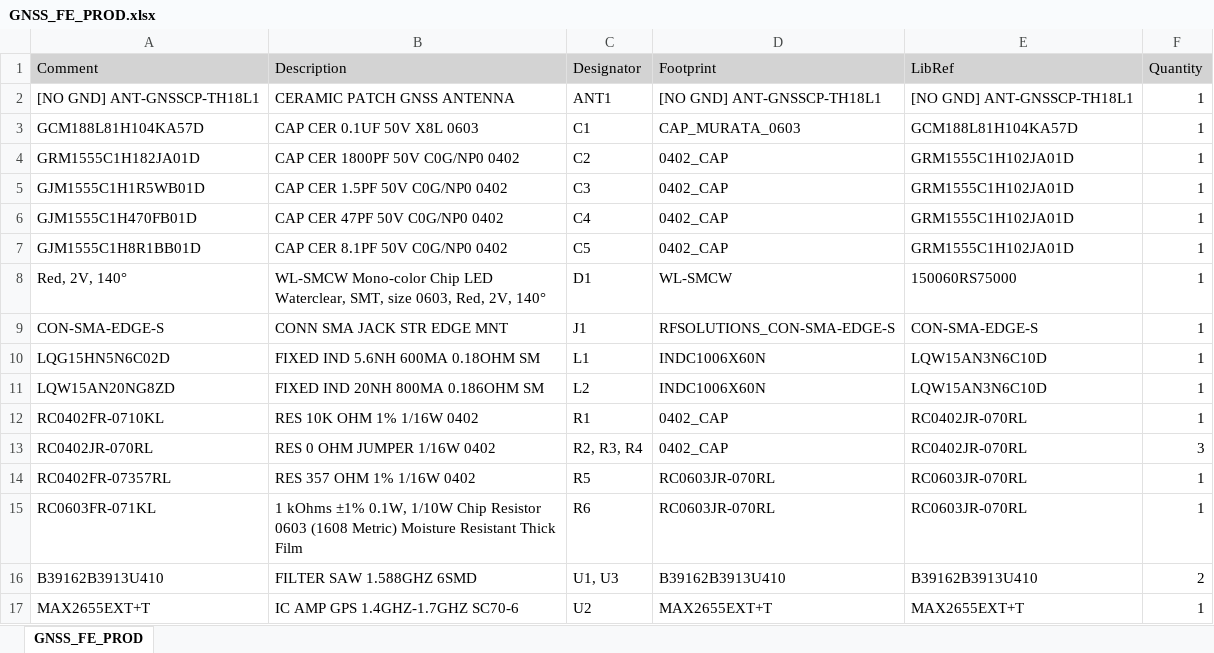
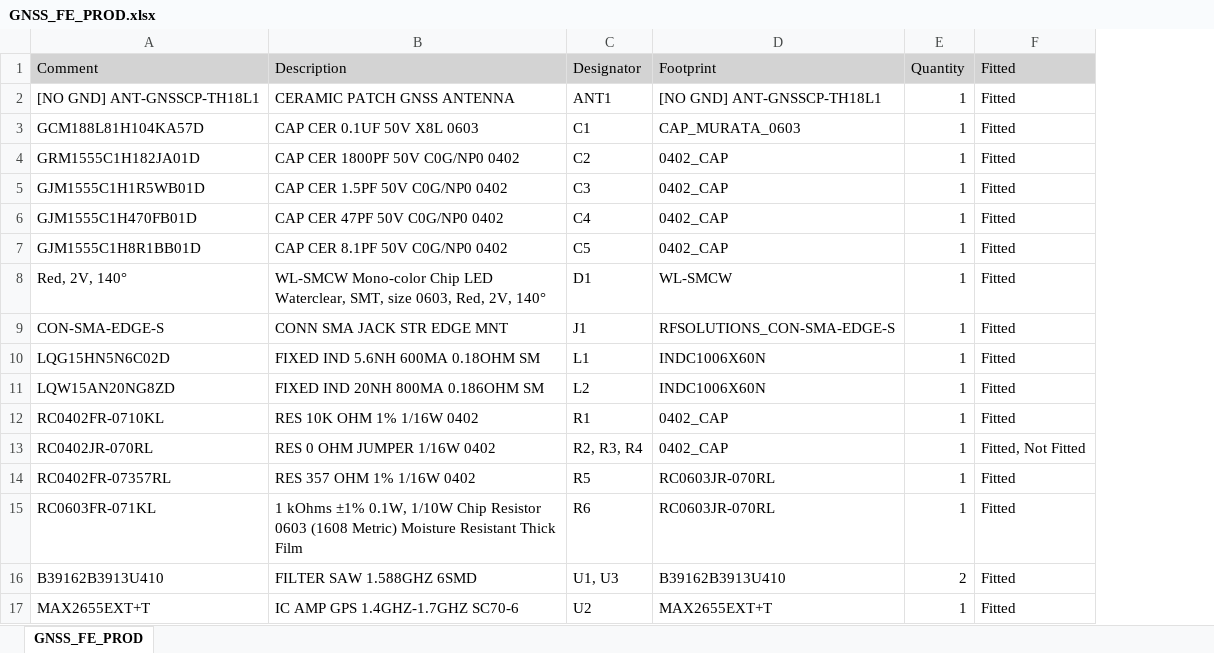
Before and after one commit to haXoru5/GNSS_Workshop, an Excel workbook: BOMs/GNSS_FE_PROD.xlsx, sheet GNSS_FE_PROD, drawn as a sheet; values as stored, in another font and other column widths than the file's, no borders; removed rows and columns are numbered as before the commit, all else as after; the diff names each change by its address in the sheet, - before the commit and + after, or states it on an @@ line.

```diff
--- a/BOMs/GNSS_FE_PROD.xlsx (sheet GNSS_FE_PROD)
+++ b/BOMs/GNSS_FE_PROD.xlsx (sheet GNSS_FE_PROD)
-column E, rows 1-17: LibRef | [NO GND] ANT-GNSSCP-TH18L1 | GCM188L81H104KA57D | GRM1555C1H102JA01D | GRM1555C1H102JA01D | GRM1555C1H102JA01D | GRM1555C1H102JA01D | 150060RS75000 | CON-SMA-EDGE-S | LQW15AN3N6C10D | LQW15AN3N6C10D | RC0402JR-070RL | RC0402JR-070RL | RC0603JR-070RL | RC0603JR-070RL | B39162B3913U410 | MAX2655EXT+T
+column F, rows 1-17: Fitted | Fitted | Fitted | Fitted | Fitted | Fitted | Fitted | Fitted | Fitted | Fitted | Fitted | Fitted | Fitted, Not Fitted | Fitted | Fitted | Fitted | Fitted
-E13: 3
+E13: 1
```
Also changed, not shown: BOMs/GNSS_FE.xlsx, BOMs/GNSS_MB.xlsx, 10 other files.
